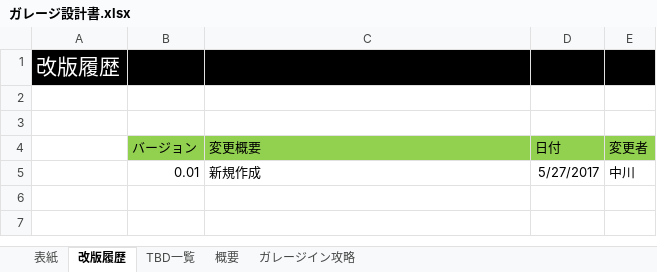
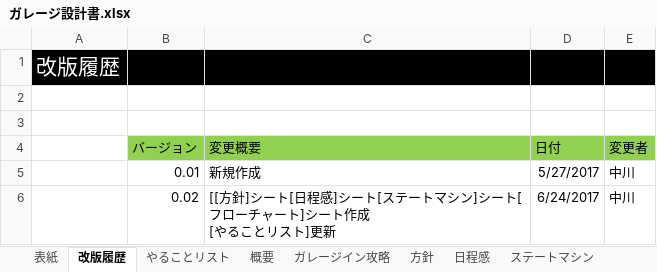
Before and after one commit to robokon/Robokon, an Excel workbook: ガレージ設計書.xlsx, sheet 改版履歴, drawn as a sheet; values as stored, in another font and other column widths than the file's, no borders; ↵ is a line break in a cell; the diff names each change by its address in the sheet, - before the commit and + after, or states it on an @@ line.

```diff
--- a/ガレージ設計書.xlsx (sheet 改版履歴)
+++ b/ガレージ設計書.xlsx (sheet 改版履歴)
-sheet tab: TBD一覧
+sheet tab: やることリスト
+sheet tab: 方針
+sheet tab: 日程感
+sheet tab: ステートマシン
+row 6:  | 0.02 | [[方針]シート[日程感]シート[ステートマシン]シート[フローチャート]シート作成 ↵ [やることリスト]更新 | 6/24/2017 | 中川
```
Also changed, not shown: sheet やることリスト, sheet 表紙, other sheet tabs, charts or pictures.
